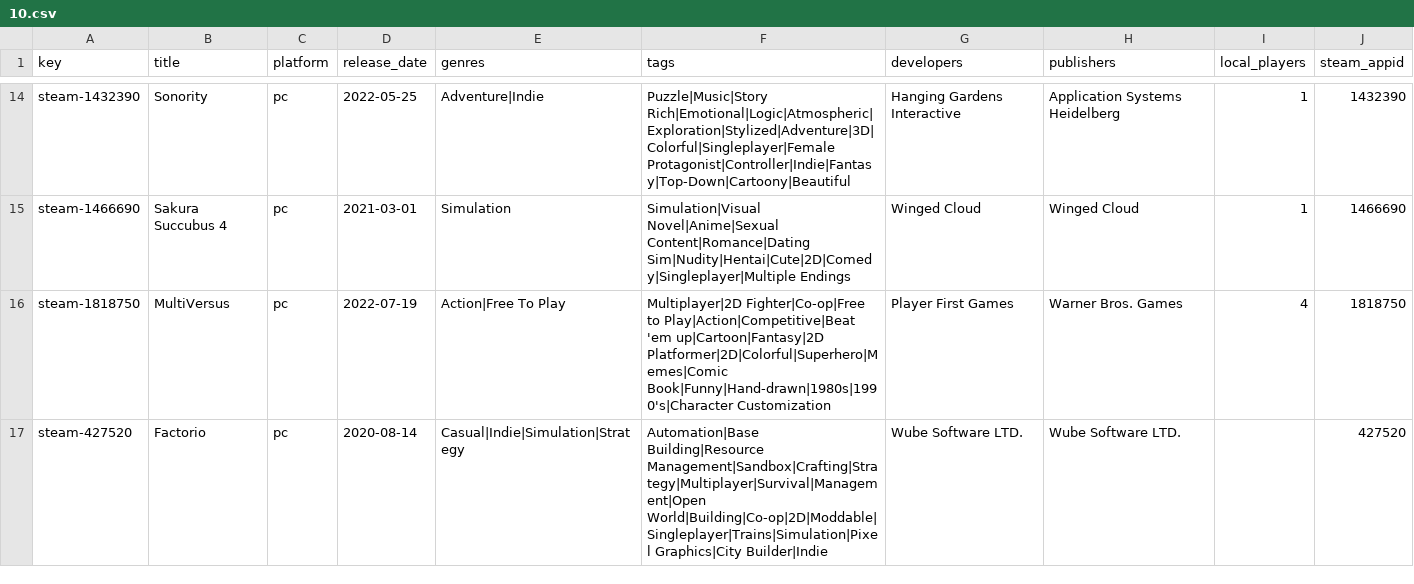
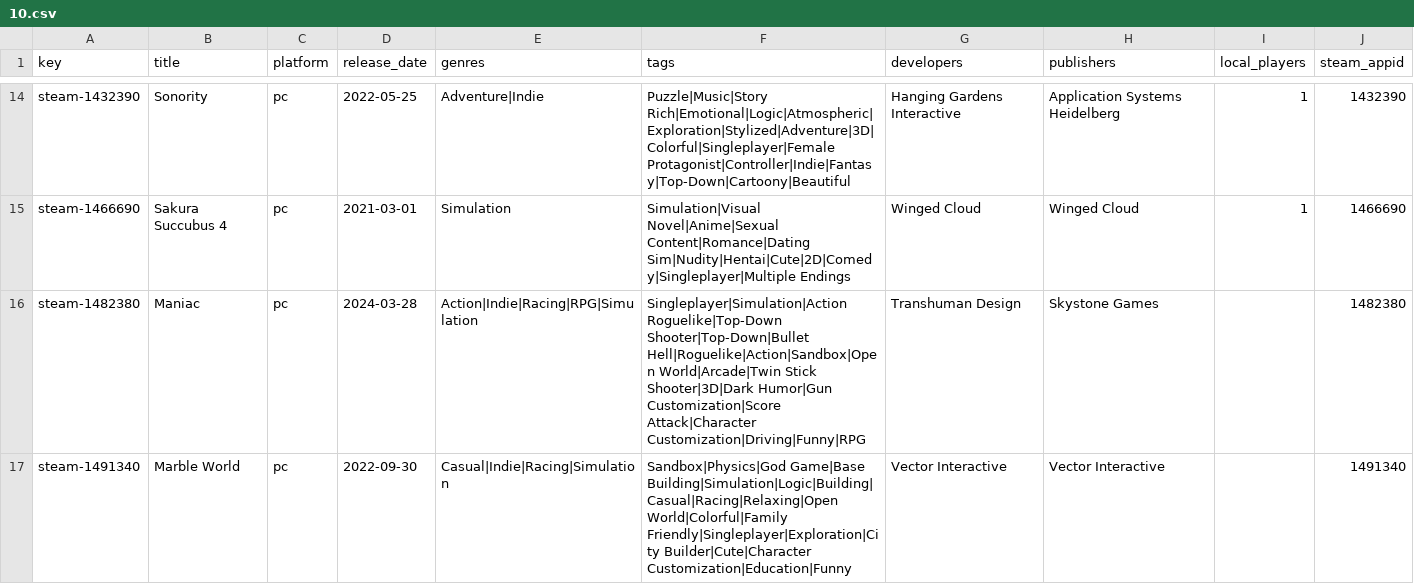
Before and after one commit to jeremybris/PlayOut-metadata, a CSV file: data/steam/10.csv, drawn as a sheet; only a part is shown, gaps mark what is left out; the shorter side is filled out with more unchanged rows; the diff covers the shown part only; the diff names each change by its address in the sheet, - before the commit and + after, or states it on an @@ line.

```diff
--- a/data/steam/10.csv
+++ b/data/steam/10.csv
+row 16: steam-1482380 | Maniac | pc | 2024-03-28 | Action|Indie|Racing|RPG|Simulation | Singleplayer|Simulation|Action Roguelike|Top-Down Shooter|Top-Down|Bullet Hell|Roguelike|Action|Sandbox|Open World|Arcade|Twin Stick Shooter|3D|Dark Humor|Gun Customization|Score Attack|Character Customization|Driving|Funny|RPG | Transhuman Design | Skystone Games |  | 1482380
+row 17: steam-1491340 | Marble World | pc | 2022-09-30 | Casual|Indie|Racing|Simulation | Sandbox|Physics|God Game|Base Building|Simulation|Logic|Building|Casual|Racing|Relaxing|Open World|Colorful|Family Friendly|Singleplayer|Exploration|City Builder|Cute|Character Customization|Education|Funny | Vector Interactive | Vector Interactive |  | 1491340
```
Also changed, not shown: 2 added rows elsewhere in this file.
